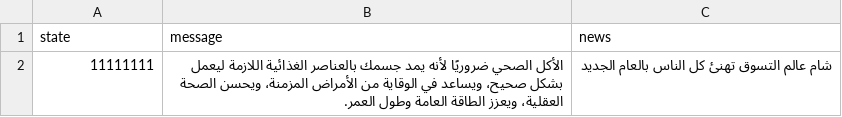
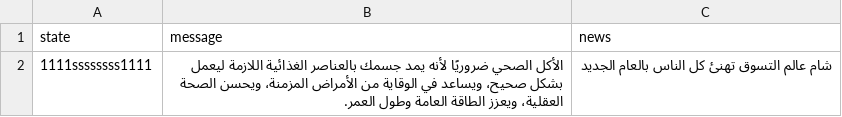
Before and after one commit to live-syrian-rates/unigroceries-backend, a CSV file: data/message.csv, drawn as a sheet.

Commit message:
Update message.csv with new state identifier

```diff
--- a/data/message.csv
+++ b/data/message.csv
@@ -1,2 +1,2 @@
 state,message,news
-"11111111","الأكل الصحي ضروريًا لأنه يمد جسمك بالعناصر الغذائية اللازمة ليعمل بشكل صحيح، ويساعد في الوقاية من الأمراض المزمنة، ويحسن الصحة العقلية، ويعزز الطاقة العامة وطول العمر.","شام عالم التسوق تهنئ كل الناس بالعام الجديد"
+"1111ssssssss1111","الأكل الصحي ضروريًا لأنه يمد جسمك بالعناصر الغذائية اللازمة ليعمل بشكل صحيح، ويساعد في الوقاية من الأمراض المزمنة، ويحسن الصحة العقلية، ويعزز الطاقة العامة وطول العمر.","شام عالم التسوق تهنئ كل الناس بالعام الجديد"
```
